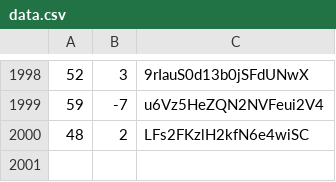
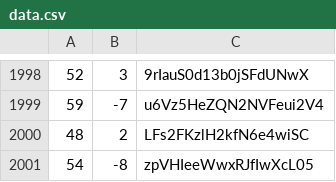
Before and after one commit to martinjc/action-and-map, a CSV file: web/data/data.csv, drawn as a sheet; only a part is shown, gaps mark what is left out.

Commit message:
update

```diff
--- a/web/data/data.csv
+++ b/web/data/data.csv
@@ -2000 +2000,2 @@
 48,2,LFs2FKzlH2kfN6e4wiSC
+54,-8,zpVHIeeWwxRJfIwXcL05
```
